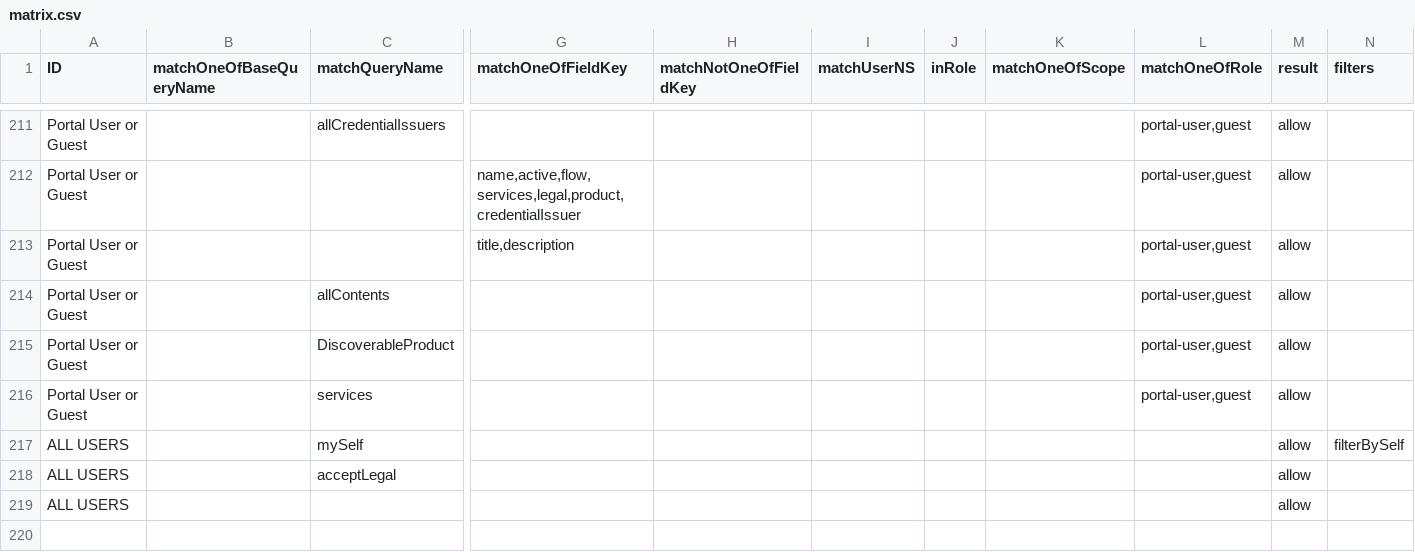
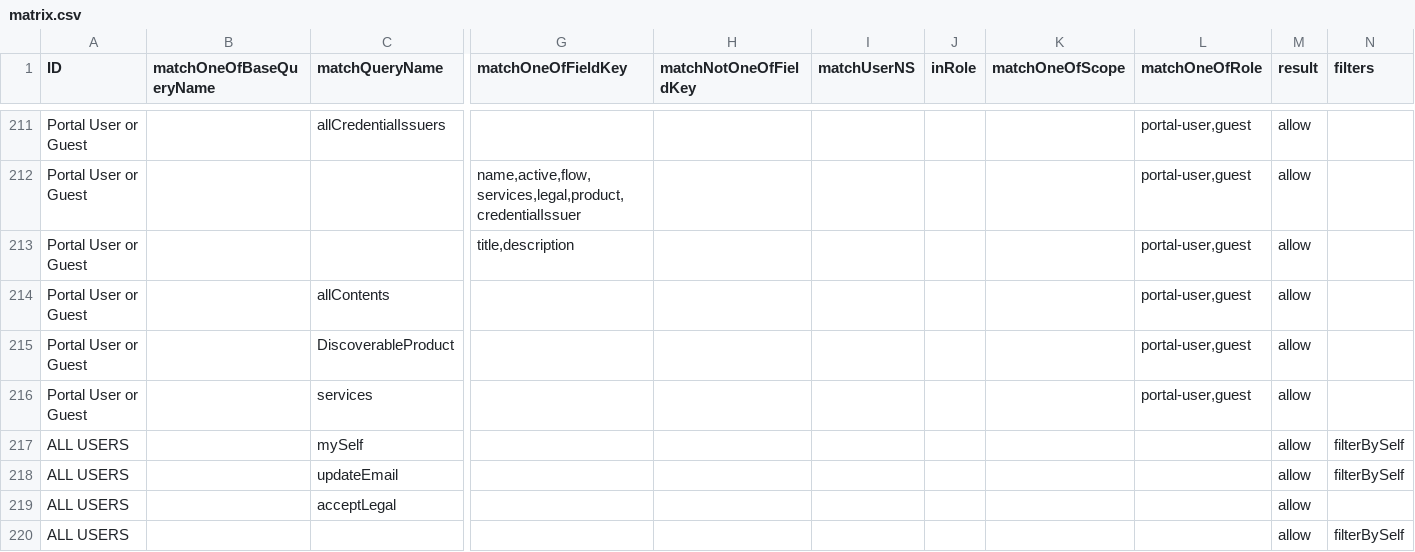
Before and after one commit to bcgov/api-services-portal, a CSV file: src/authz/matrix.csv, drawn as a sheet; only a part is shown, gaps mark what is left out; addresses are those after the commit; rows hold the shown columns only; the diff names each change by its address in the sheet, - before the commit and + after, or states it on an @@ line.

```diff
--- a/src/authz/matrix.csv
+++ b/src/authz/matrix.csv
+row 218: ALL USERS |  | updateEmail |  |  |  |  |  |  | allow | filterBySelf
-N220 (filters): (empty)
+N220 (filters): filterBySelf
```
Also changed, not shown: 7 other files.
